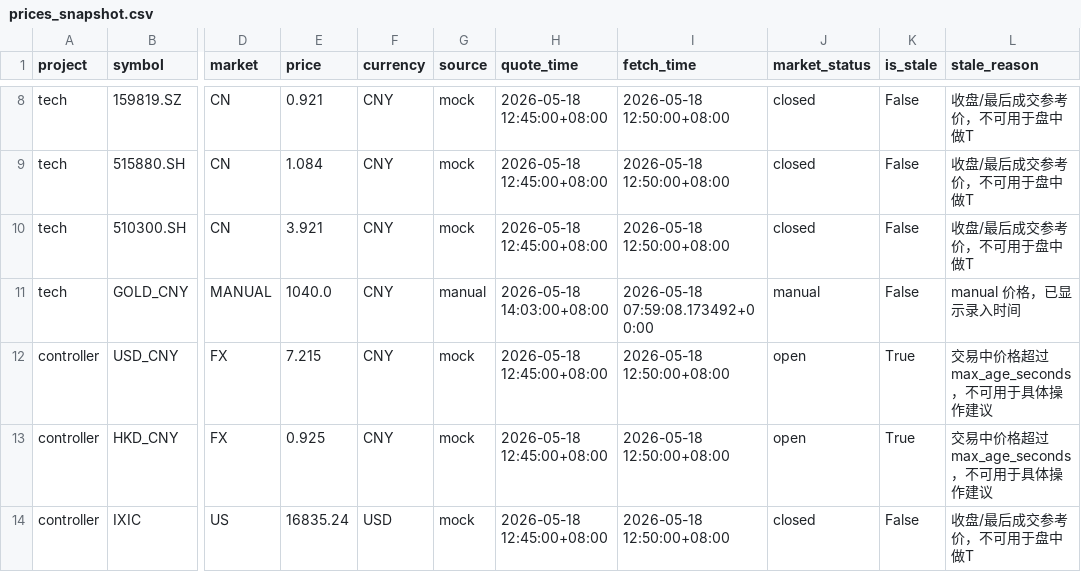
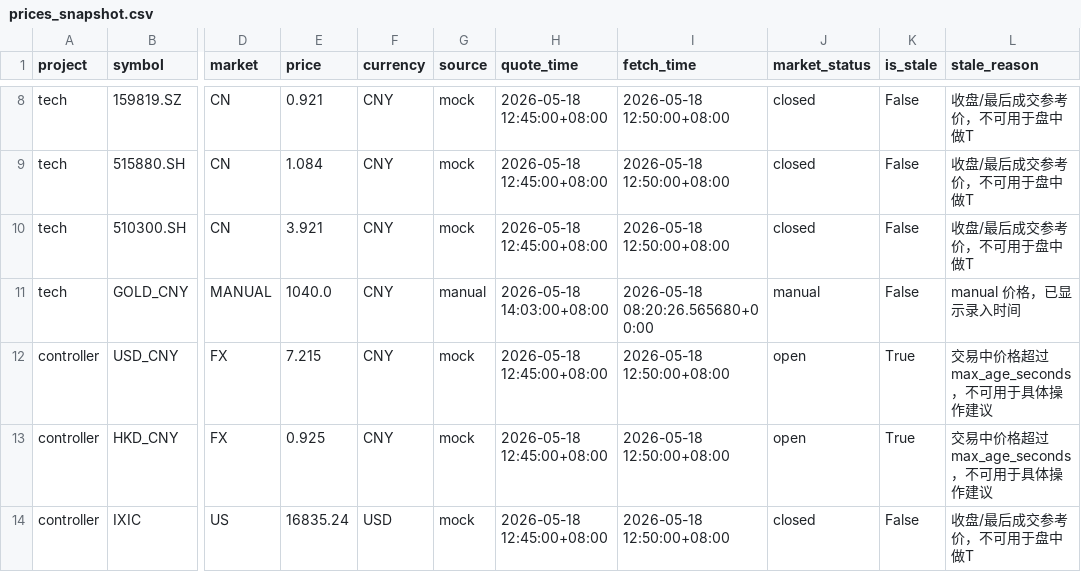
Before and after one commit to pysfj5rcfm-sys/market_price_guard, a CSV file: outputs_mock/prices_snapshot.csv, drawn as a sheet; only a part is shown, gaps mark what is left out; the diff names each change by its address in the sheet, - before the commit and + after, or states it on an @@ line.

```diff
--- a/outputs_mock/prices_snapshot.csv
+++ b/outputs_mock/prices_snapshot.csv
-I11 (fetch_time): 2026-05-18 07:59:08.173492+00:00
+I11 (fetch_time): 2026-05-18 08:20:26.565680+00:00
```
Also changed, not shown: outputs_live/prices_snapshot.csv, outputs_live_strict/prices_snapshot.csv, 15 other files.
